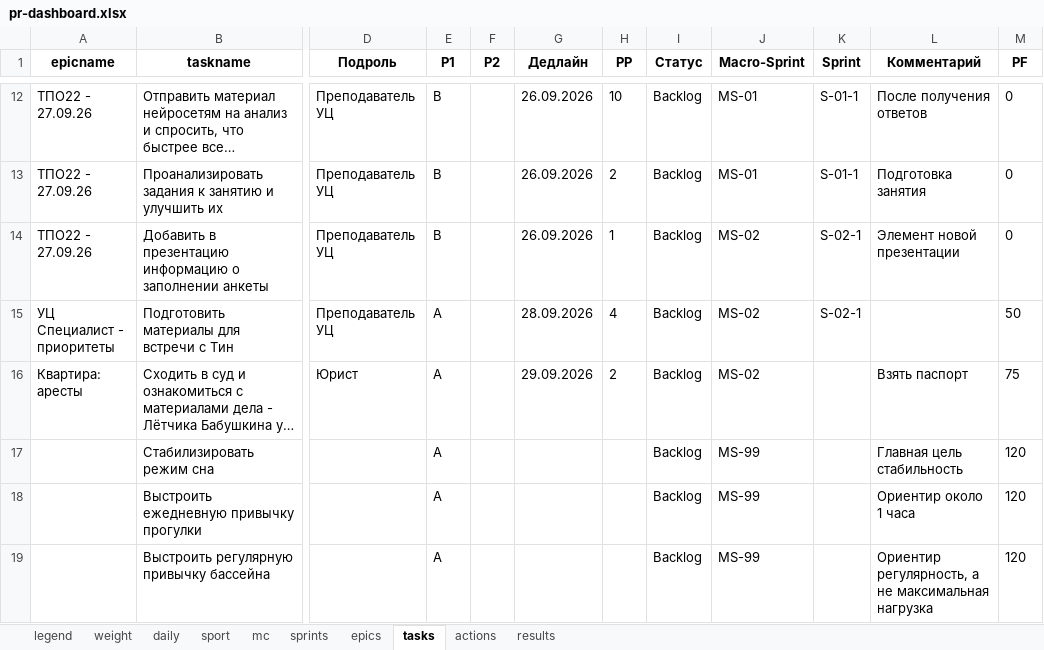
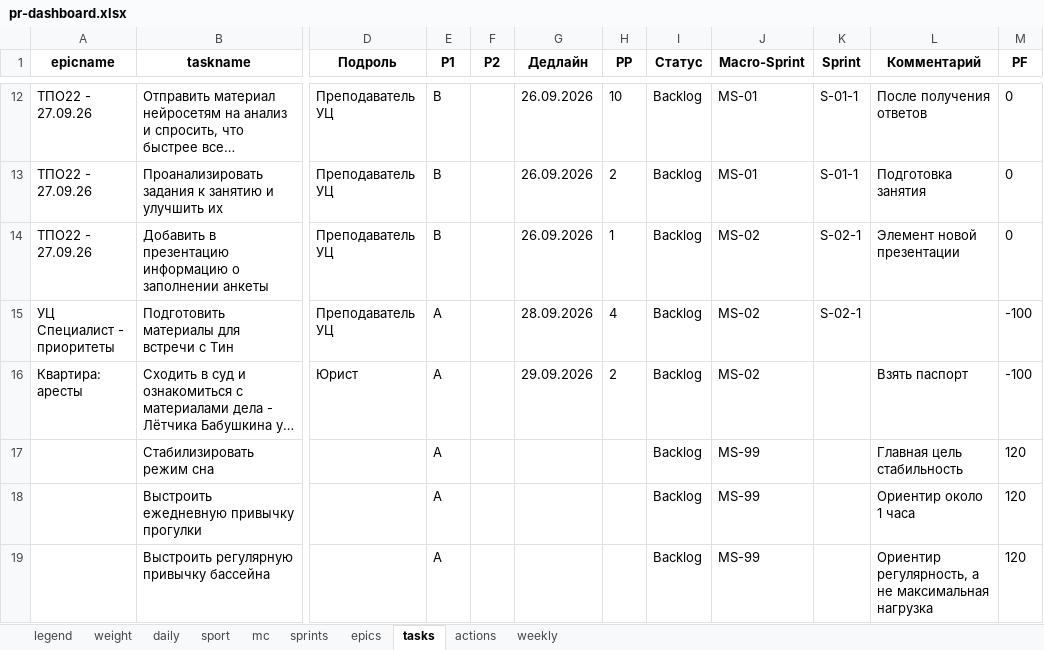
Before and after one commit to slqamsk/pr, an Excel workbook: files/pr-dashboard.xlsx, sheet tasks, drawn as a sheet; only a part is shown, gaps mark what is left out; long unchanged cells end in …; values as stored, in another font and other column widths than the file's, no borders; charts and pictures not drawn; the diff names each change by its address in the sheet, - before the commit and + after, or states it on an @@ line.

```diff
--- a/files/pr-dashboard.xlsx (sheet tasks)
+++ b/files/pr-dashboard.xlsx (sheet tasks)
-sheet tab: results
+sheet tab: weekly
-M15 (PF): 50
+M15 (PF): -100
-M16 (PF): 75
+M16 (PF): -100
```
Also changed, not shown: sheet weekly, sheet daily, sheet sport, sheet legend, sheet weight, sheet sprints, 22 other files.
